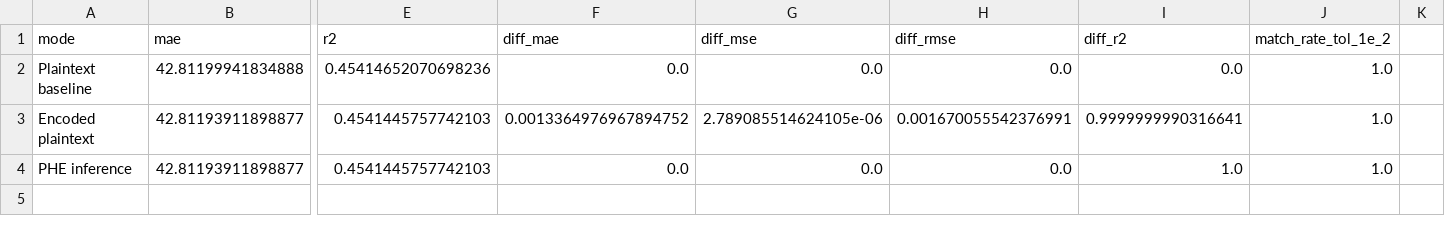
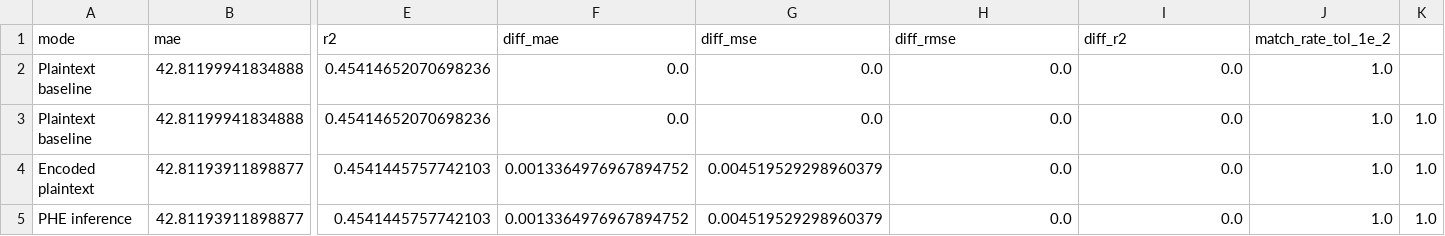
Before and after one commit to oNovalSliveDNo/secure-ml-inference, a CSV file: results/tables/regression_quality_metrics.csv, drawn as a sheet; only a part is shown, gaps mark what is left out; addresses are those after the commit; rows hold the shown columns only; the diff names each change by its address in the sheet, - before the commit and + after, or states it on an @@ line.

```diff
--- a/results/tables/regression_quality_metrics.csv
+++ b/results/tables/regression_quality_metrics.csv
+row 3: Plaintext baseline | 42.81199941834888 | 0.45414652070698236 | 0.0 | 0.0 | 0.0 | 0.0 | 1.0 | 1.0
-G4 (diff_mse): 2.789085514624105e-06
+G4 (diff_mse): 0.004519529298960379
-H4 (diff_rmse): 0.001670055542376991
+H4 (diff_rmse): 0.0
-I4 (diff_r2): 0.9999999990316641
+I4 (diff_r2): 0.0
-K4:K5: (empty)
+K4:K5: 1.0
-F5 (diff_mae): 0.0
+F5 (diff_mae): 0.0013364976967894752
-G5 (diff_mse): 0.0
+G5 (diff_mse): 0.004519529298960379
-I5 (diff_r2): 1.0
+I5 (diff_r2): 0.0
```
Also changed, not shown: results/tables/dataset_benchmark_metrics.csv, results/tables/feature_scaling_metrics.csv, 9 other files.
